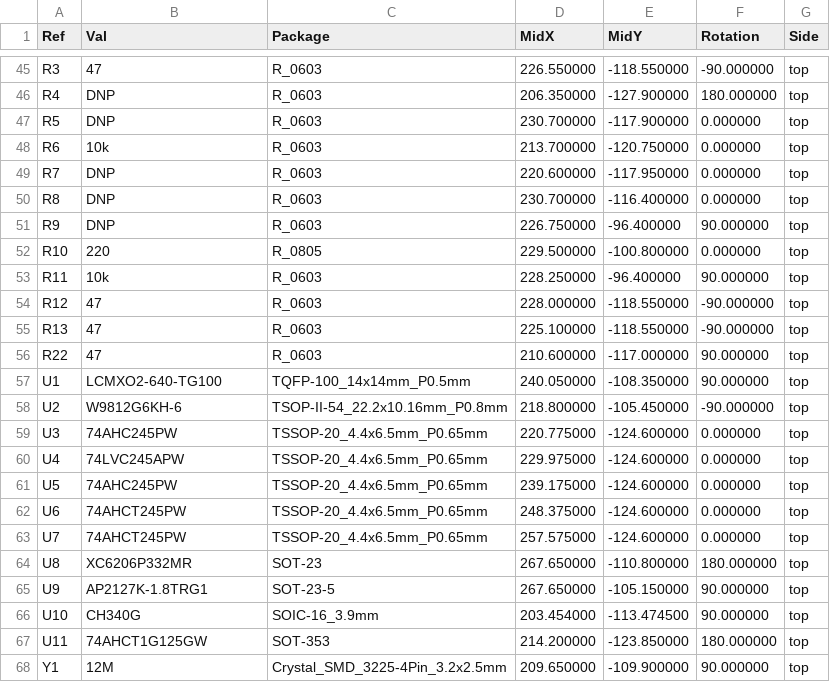
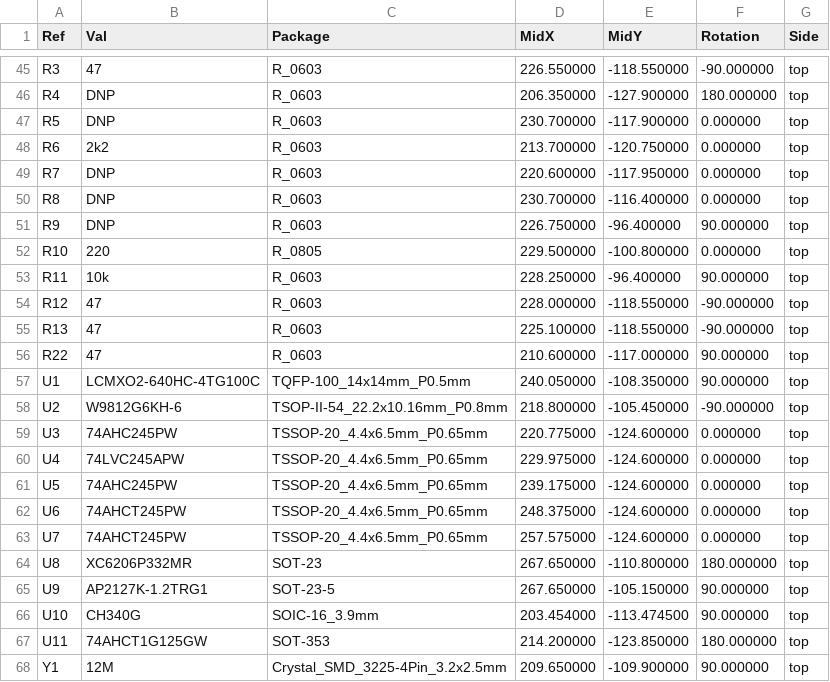
Before and after one commit to garrettsworkshop/RAM2E, a CSV file: Hardware/LCMXO2/gerber/RAM2E-top-pos.VCORE.csv, drawn as a sheet; only a part is shown, gaps mark what is left out.

```diff
--- a/Hardware/LCMXO2/gerber/RAM2E-top-pos.VCORE.csv
+++ b/Hardware/LCMXO2/gerber/RAM2E-top-pos.VCORE.csv
@@ -47,3 +47,3 @@ Ref,Val,Package,MidX,MidY,Rotation,Side
 "R5","DNP","R_0603",230.700000,-117.900000,0.000000,top
-"R6","10k","R_0603",213.700000,-120.750000,0.000000,top
+"R6","2k2","R_0603",213.700000,-120.750000,0.000000,top
 "R7","DNP","R_0603",220.600000,-117.950000,0.000000,top
@@ -56,3 +56,3 @@ Ref,Val,Package,MidX,MidY,Rotation,Side
 "R22","47","R_0603",210.600000,-117.000000,90.000000,top
-"U1","LCMXO2-640-TG100","TQFP-100_14x14mm_P0.5mm",240.050000,-108.350000,90.000000,top
+"U1","LCMXO2-640HC-4TG100C","TQFP-100_14x14mm_P0.5mm",240.050000,-108.350000,90.000000,top
 "U2","W9812G6KH-6","TSOP-II-54_22.2x10.16mm_P0.8mm",218.800000,-105.450000,-90.000000,top
@@ -64,3 +64,3 @@ Ref,Val,Package,MidX,MidY,Rotation,Side
 "U8","XC6206P332MR","SOT-23",267.650000,-110.800000,180.000000,top
-"U9","AP2127K-1.8TRG1","SOT-23-5",267.650000,-105.150000,90.000000,top
+"U9","AP2127K-1.2TRG1","SOT-23-5",267.650000,-105.150000,90.000000,top
 "U10","CH340G","SOIC-16_3.9mm",203.454000,-113.474500,90.000000,top
```
Also changed, not shown: Hardware/LCMXO2/gerber/RAM2E-top-pos.JUMPER.csv, Hardware/LCMXO2/gerber/RAM2E-top-pos.csv, 36 other files.
